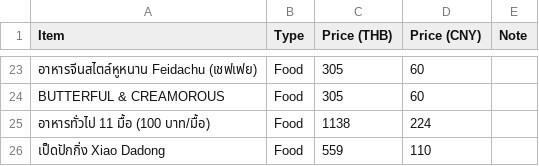
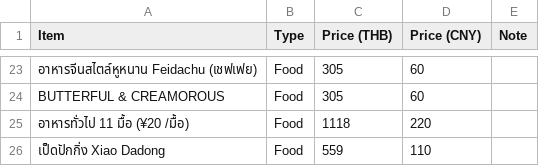
Before and after one commit to asamaliammukda-ux/beijing2026, a CSV file: data/budget.csv, drawn as a sheet; only a part is shown, gaps mark what is left out; removed rows and columns are numbered as before the commit, all else as after; the diff names each change by its address in the sheet, - before the commit and + after, or states it on an @@ line.

```diff
--- a/data/budget.csv
+++ b/data/budget.csv
-row 25: อาหารทั่วไป 11 มื้อ (100 บาท/มื้อ) | Food | 1138 | 224
+row 25: อาหารทั่วไป 11 มื้อ (¥20 /มื้อ) | Food | 1118 | 220
```
